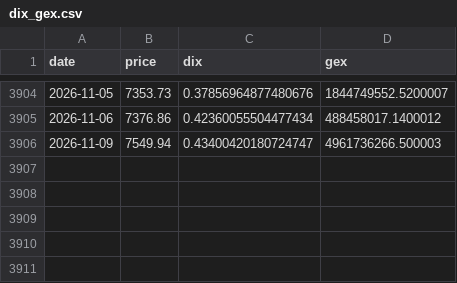
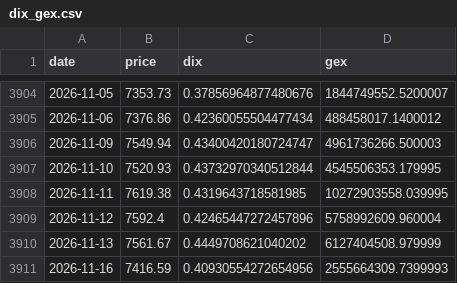
Before and after one commit to btt282828-cpu/Terminal-PeVR-final2, a CSV file: historico_seguimiento_NO_BORRAR/historiales/dix_gex.csv, drawn as a sheet; only a part is shown, gaps mark what is left out.

```diff
--- a/historico_seguimiento_NO_BORRAR/historiales/dix_gex.csv
+++ b/historico_seguimiento_NO_BORRAR/historiales/dix_gex.csv
@@ -3906 +3906,6 @@ date,price,dix,gex
 2026-11-09,7549.94,0.43400420180724747,4961736266.500003
+2026-11-10,7520.93,0.43732970340512844,4545506353.179995
+2026-11-11,7619.38,0.4319643718581985,10272903558.039995
+2026-11-12,7592.4,0.42465447272457896,5758992609.960004
+2026-11-13,7561.67,0.4449708621040202,6127404508.979999
+2026-11-16,7416.59,0.40930554272654956,2555664309.7399993
```
Also changed, not shown: historico_seguimiento_NO_BORRAR/historiales/cboe_skew.csv, historico_seguimiento_NO_BORRAR/historiales/cboe_vix.csv, 21 other files.
